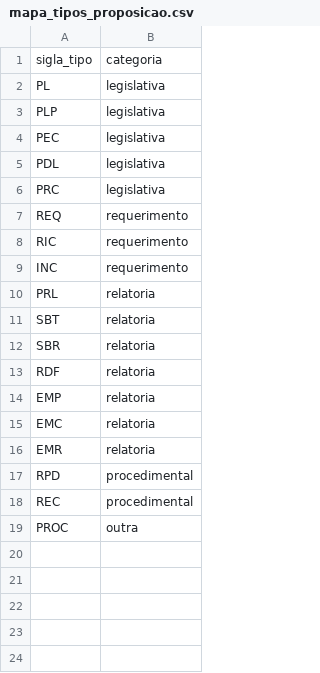
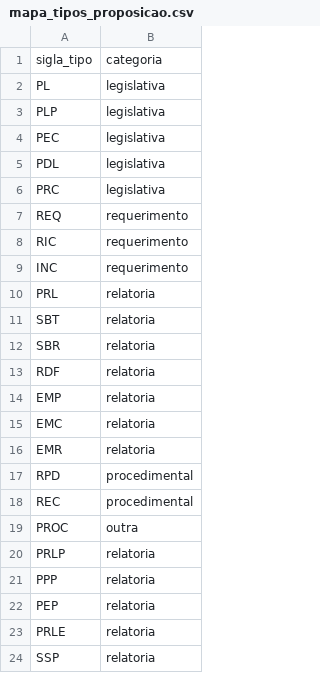
Before and after one commit to nadinne94/monitor-parlamentar, a CSV file: transform/seeds/mapa_tipos_proposicao.csv, drawn as a sheet.

Commit message:
chore: tipos de proposição de Plenário classificados como relatoria (#45)

```diff
--- a/transform/seeds/mapa_tipos_proposicao.csv
+++ b/transform/seeds/mapa_tipos_proposicao.csv
@@ -19 +19,6 @@ REC,procedimental
 PROC,outra
+PRLP,relatoria
+PPP,relatoria
+PEP,relatoria
+PRLE,relatoria
+SSP,relatoria
```
Also changed, not shown: 1 other file.
